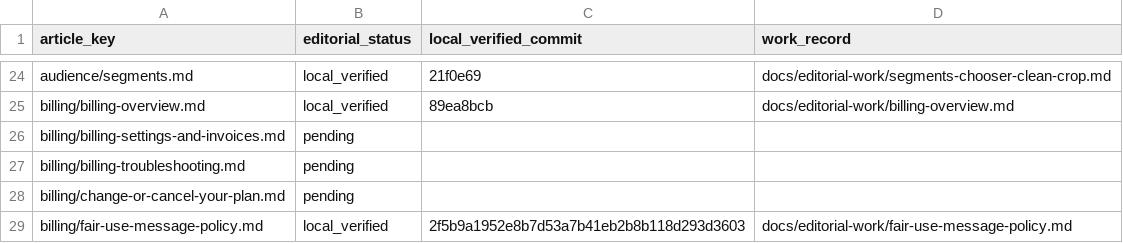
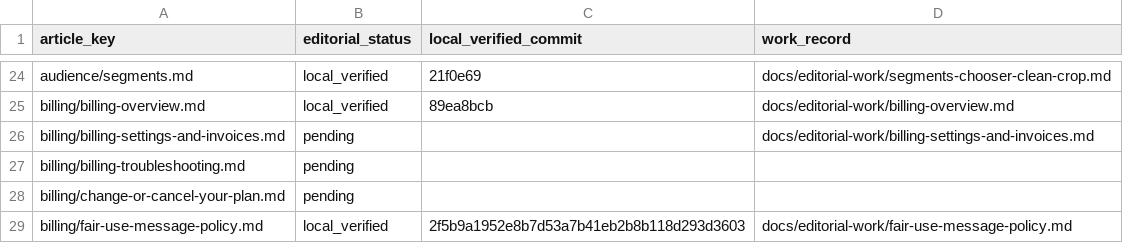
Before and after one commit to hellotext/help, a CSV file: docs/editorial-work/progress.csv, drawn as a sheet; only a part is shown, gaps mark what is left out.

Commit message:
Document billing settings with bilingual native screenshots

```diff
--- a/docs/editorial-work/progress.csv
+++ b/docs/editorial-work/progress.csv
@@ -25,3 +25,3 @@ audience/segments.md,local_verified,21f0e69,docs/editorial-work/segments-chooser
 billing/billing-overview.md,local_verified,89ea8bcb,docs/editorial-work/billing-overview.md
-billing/billing-settings-and-invoices.md,pending,,
+billing/billing-settings-and-invoices.md,pending,,docs/editorial-work/billing-settings-and-invoices.md
 billing/billing-troubleshooting.md,pending,,
```
Also changed, not shown: 40 other files.
